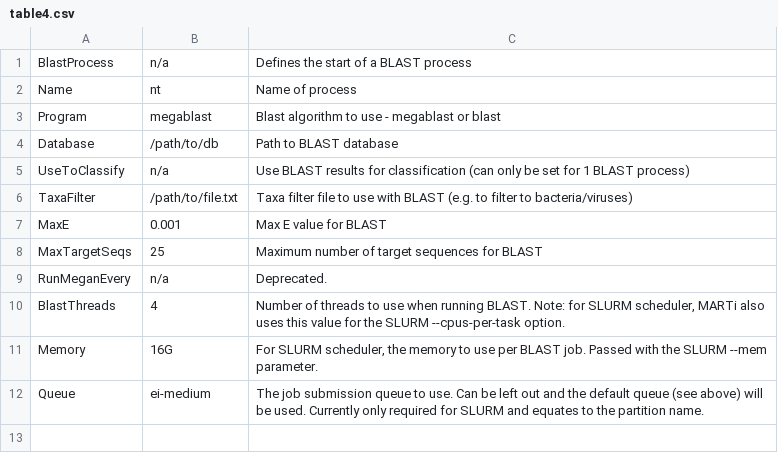
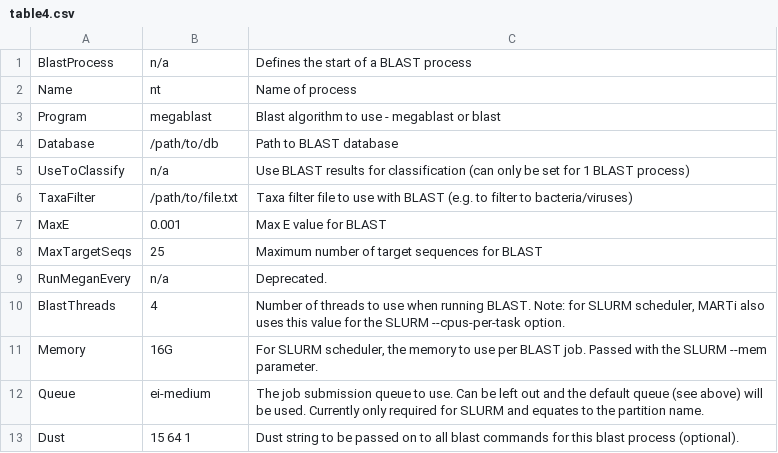
Before and after one commit to richardmleggett/MARTi, a CSV file: docs/source/table4.csv, drawn as a sheet; the diff names each change by its address in the sheet, - before the commit and + after, or states it on an @@ line.

Commit message:
Update table4.csv
Add dust parameter to docs

```diff
--- a/docs/source/table4.csv
+++ b/docs/source/table4.csv
+row 13: Dust | 15 64 1 | Dust string to be passed on to all blast commands for this blast process (optional).
```
